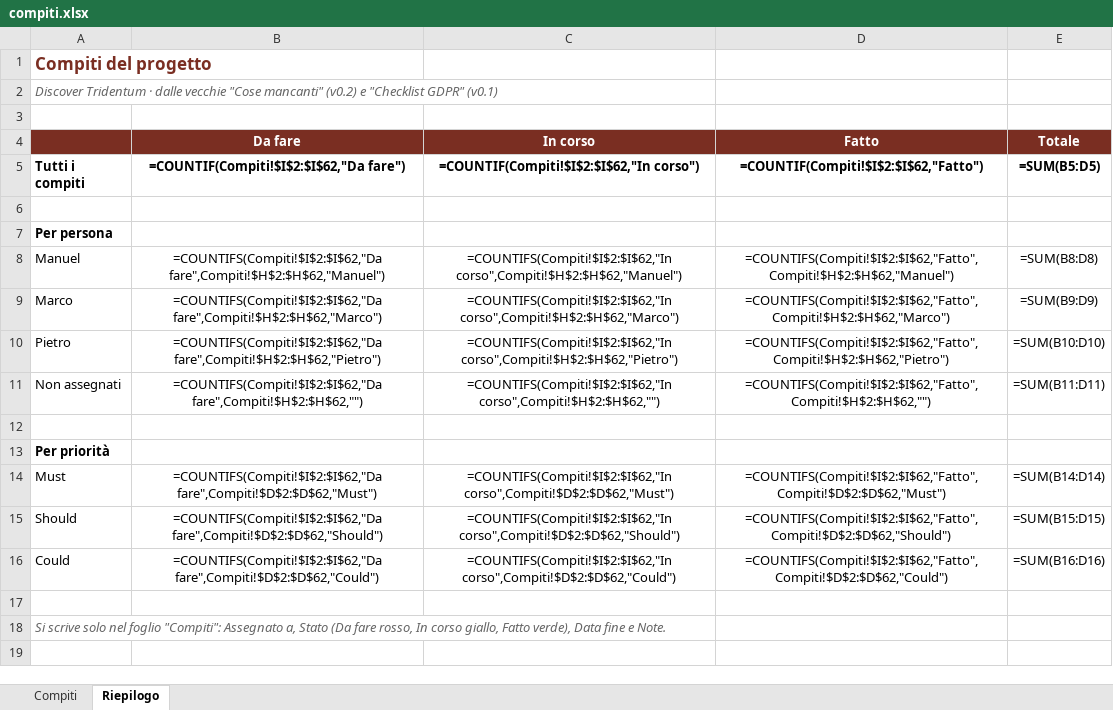
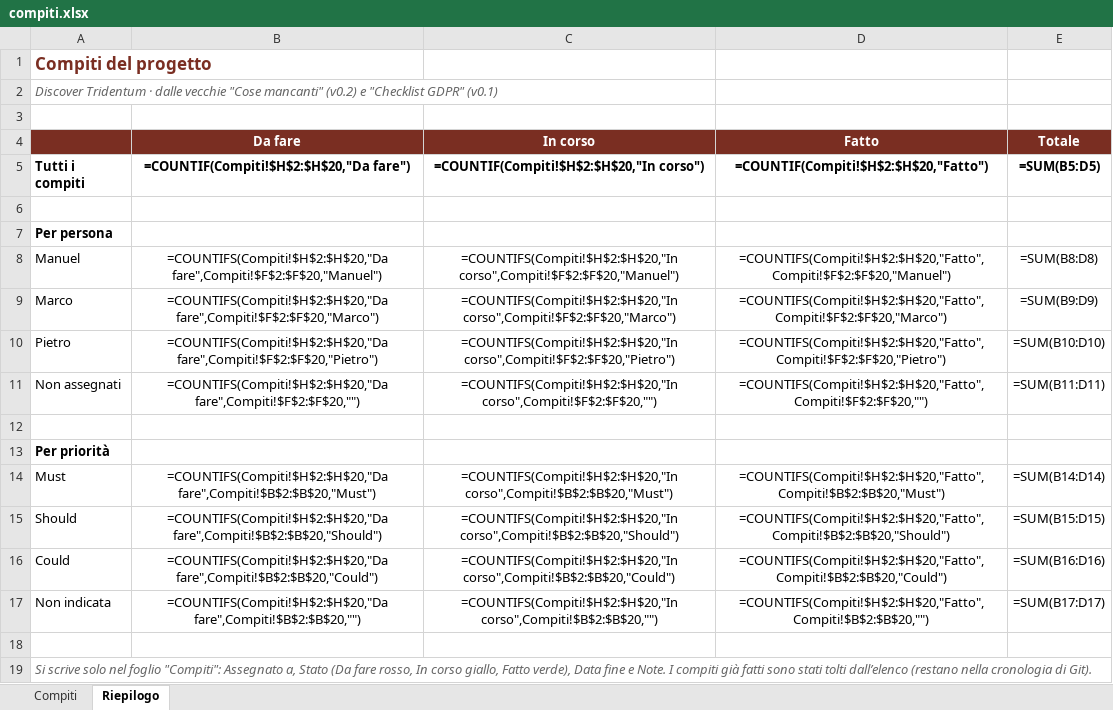
Before and after one commit to bulla06/Ing-software-prog-discover-tridentum., an Excel workbook: docs/compiti.xlsx, sheet Riepilogo, drawn as a sheet; values as stored, in another font and other column widths than the file's, no borders; formulas without a stored value are shown as written; addresses are those after the commit; the diff names each change by its address in the sheet, - before the commit and + after, or states it on an @@ line.

```diff
--- a/docs/compiti.xlsx (sheet Riepilogo)
+++ b/docs/compiti.xlsx (sheet Riepilogo)
-B5 (Da fare): =COUNTIF(Compiti!$I$2:$I$62,"Da fare")
+B5 (Da fare): =COUNTIF(Compiti!$H$2:$H$20,"Da fare")
-C5 (In corso): =COUNTIF(Compiti!$I$2:$I$62,"In corso")
+C5 (In corso): =COUNTIF(Compiti!$H$2:$H$20,"In corso")
-D5 (Fatto): =COUNTIF(Compiti!$I$2:$I$62,"Fatto")
+D5 (Fatto): =COUNTIF(Compiti!$H$2:$H$20,"Fatto")
-B8 (Da fare): =COUNTIFS(Compiti!$I$2:$I$62,"Da fare",Compiti!$H$2:$H$62,"Manuel")
+B8 (Da fare): =COUNTIFS(Compiti!$H$2:$H$20,"Da fare",Compiti!$F$2:$F$20,"Manuel")
-C8 (In corso): =COUNTIFS(Compiti!$I$2:$I$62,"In corso",Compiti!$H$2:$H$62,"Manuel")
+C8 (In corso): =COUNTIFS(Compiti!$H$2:$H$20,"In corso",Compiti!$F$2:$F$20,"Manuel")
-D8 (Fatto): =COUNTIFS(Compiti!$I$2:$I$62,"Fatto",Compiti!$H$2:$H$62,"Manuel")
+D8 (Fatto): =COUNTIFS(Compiti!$H$2:$H$20,"Fatto",Compiti!$F$2:$F$20,"Manuel")
-B9 (Da fare): =COUNTIFS(Compiti!$I$2:$I$62,"Da fare",Compiti!$H$2:$H$62,"Marco")
+B9 (Da fare): =COUNTIFS(Compiti!$H$2:$H$20,"Da fare",Compiti!$F$2:$F$20,"Marco")
-C9 (In corso): =COUNTIFS(Compiti!$I$2:$I$62,"In corso",Compiti!$H$2:$H$62,"Marco")
+C9 (In corso): =COUNTIFS(Compiti!$H$2:$H$20,"In corso",Compiti!$F$2:$F$20,"Marco")
-D9 (Fatto): =COUNTIFS(Compiti!$I$2:$I$62,"Fatto",Compiti!$H$2:$H$62,"Marco")
+D9 (Fatto): =COUNTIFS(Compiti!$H$2:$H$20,"Fatto",Compiti!$F$2:$F$20,"Marco")
-B10 (Da fare): =COUNTIFS(Compiti!$I$2:$I$62,"Da fare",Compiti!$H$2:$H$62,"Pietro")
+B10 (Da fare): =COUNTIFS(Compiti!$H$2:$H$20,"Da fare",Compiti!$F$2:$F$20,"Pietro")
-C10 (In corso): =COUNTIFS(Compiti!$I$2:$I$62,"In corso",Compiti!$H$2:$H$62,"Pietro")
+C10 (In corso): =COUNTIFS(Compiti!$H$2:$H$20,"In corso",Compiti!$F$2:$F$20,"Pietro")
-D10 (Fatto): =COUNTIFS(Compiti!$I$2:$I$62,"Fatto",Compiti!$H$2:$H$62,"Pietro")
+D10 (Fatto): =COUNTIFS(Compiti!$H$2:$H$20,"Fatto",Compiti!$F$2:$F$20,"Pietro")
-B11 (Da fare): =COUNTIFS(Compiti!$I$2:$I$62,"Da fare",Compiti!$H$2:$H$62,"")
+B11 (Da fare): =COUNTIFS(Compiti!$H$2:$H$20,"Da fare",Compiti!$F$2:$F$20,"")
-C11 (In corso): =COUNTIFS(Compiti!$I$2:$I$62,"In corso",Compiti!$H$2:$H$62,"")
+C11 (In corso): =COUNTIFS(Compiti!$H$2:$H$20,"In corso",Compiti!$F$2:$F$20,"")
-D11 (Fatto): =COUNTIFS(Compiti!$I$2:$I$62,"Fatto",Compiti!$H$2:$H$62,"")
+D11 (Fatto): =COUNTIFS(Compiti!$H$2:$H$20,"Fatto",Compiti!$F$2:$F$20,"")
-B14 (Da fare): =COUNTIFS(Compiti!$I$2:$I$62,"Da fare",Compiti!$D$2:$D$62,"Must")
+B14 (Da fare): =COUNTIFS(Compiti!$H$2:$H$20,"Da fare",Compiti!$B$2:$B$20,"Must")
-C14 (In corso): =COUNTIFS(Compiti!$I$2:$I$62,"In corso",Compiti!$D$2:$D$62,"Must")
+C14 (In corso): =COUNTIFS(Compiti!$H$2:$H$20,"In corso",Compiti!$B$2:$B$20,"Must")
-D14 (Fatto): =COUNTIFS(Compiti!$I$2:$I$62,"Fatto",Compiti!$D$2:$D$62,"Must")
+D14 (Fatto): =COUNTIFS(Compiti!$H$2:$H$20,"Fatto",Compiti!$B$2:$B$20,"Must")
-B15 (Da fare): =COUNTIFS(Compiti!$I$2:$I$62,"Da fare",Compiti!$D$2:$D$62,"Should")
+B15 (Da fare): =COUNTIFS(Compiti!$H$2:$H$20,"Da fare",Compiti!$B$2:$B$20,"Should")
-C15 (In corso): =COUNTIFS(Compiti!$I$2:$I$62,"In corso",Compiti!$D$2:$D$62,"Should")
+C15 (In corso): =COUNTIFS(Compiti!$H$2:$H$20,"In corso",Compiti!$B$2:$B$20,"Should")
-D15 (Fatto): =COUNTIFS(Compiti!$I$2:$I$62,"Fatto",Compiti!$D$2:$D$62,"Should")
+D15 (Fatto): =COUNTIFS(Compiti!$H$2:$H$20,"Fatto",Compiti!$B$2:$B$20,"Should")
-B16 (Da fare): =COUNTIFS(Compiti!$I$2:$I$62,"Da fare",Compiti!$D$2:$D$62,"Could")
+B16 (Da fare): =COUNTIFS(Compiti!$H$2:$H$20,"Da fare",Compiti!$B$2:$B$20,"Could")
-C16 (In corso): =COUNTIFS(Compiti!$I$2:$I$62,"In corso",Compiti!$D$2:$D$62,"Could")
+C16 (In corso): =COUNTIFS(Compiti!$H$2:$H$20,"In corso",Compiti!$B$2:$B$20,"Could")
-D16 (Fatto): =COUNTIFS(Compiti!$I$2:$I$62,"Fatto",Compiti!$D$2:$D$62,"Could")
+D16 (Fatto): =COUNTIFS(Compiti!$H$2:$H$20,"Fatto",Compiti!$B$2:$B$20,"Could")
+row 17: Non indicata | =COUNTIFS(Compiti!$H$2:$H$20,"Da fare",Compiti!$B$2:$B$20,"") | =COUNTIFS(Compiti!$H$2:$H$20,"In corso",Compiti!$B$2:$B$20,"") | =COUNTIFS(Compiti!$H$2:$H$20,"Fatto",Compiti!$B$2:$B$20,"") | =SUM(B17:D17)
-A19: …e Note.
+A19: …e Note. I compiti già fatti sono stati tolti dall’elenco (restano nella cronologia di Git).
```
Also changed, not shown: sheet Compiti, docs/libretti/pietro-crea.xlsx.
